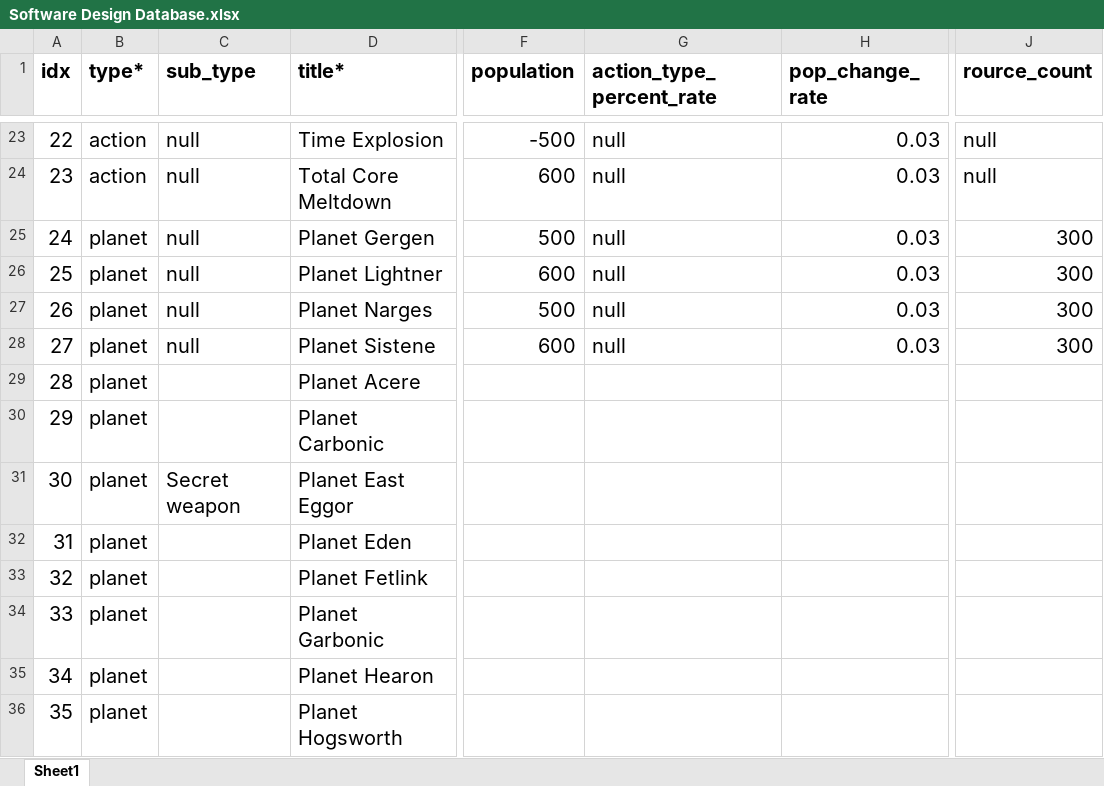
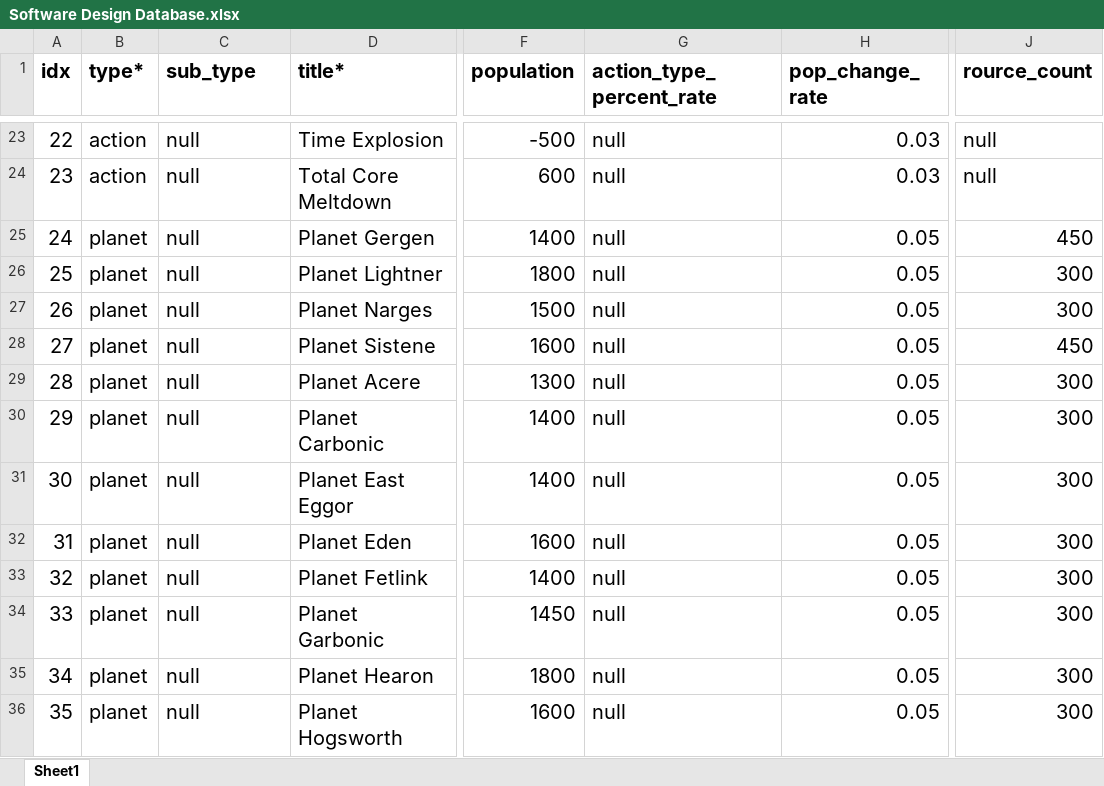
Before and after one commit to 19tpersons/conquer, an Excel workbook: Software Engineering/Software Design Database.xlsx, sheet Sheet1, drawn as a sheet; only a part is shown, gaps mark what is left out; values as stored, in another font and other column widths than the file's, no borders; the diff covers the shown part only; the diff names each change by its address in the sheet, - before the commit and + after, or states it on an @@ line.

```diff
--- a/Software Engineering/Software Design Database.xlsx (sheet Sheet1)
+++ b/Software Engineering/Software Design Database.xlsx (sheet Sheet1)
-F25 (population): 500
+F25 (population): 1400
-H25:H28 (pop_change_rate): 0.03
+H25:H28 (pop_change_rate): 0.05
-J25 (rource_count): 300
+J25 (rource_count): 450
-F26 (population): 600
+F26 (population): 1800
-F27 (population): 500
+F27 (population): 1500
-F28 (population): 600
+F28 (population): 1600
-J28 (rource_count): 300
+J28 (rource_count): 450
-C29:C30 (sub_type): (empty)
+C29:C30 (sub_type): null
-F29 (population): (empty)
+F29 (population): 1300
-G29:G36 (action_type_percent_rate): (empty)
+G29:G36 (action_type_percent_rate): null
-H29:H36 (pop_change_rate): (empty)
+H29:H36 (pop_change_rate): 0.05
-J29:J36 (rource_count): (empty)
+J29:J36 (rource_count): 300
-F30:F31 (population): (empty)
+F30:F31 (population): 1400
-C31 (sub_type): Secret weapon
+C31 (sub_type): null
-C32:C36 (sub_type): (empty)
+C32:C36 (sub_type): null
-F32 (population): (empty)
+F32 (population): 1600
-F33 (population): (empty)
+F33 (population): 1400
-F34 (population): (empty)
+F34 (population): 1450
-F35 (population): (empty)
+F35 (population): 1800
-F36 (population): (empty)
+F36 (population): 1600
```
Also changed, not shown: 61 edited cells elsewhere in this sheet, 2 other files.
